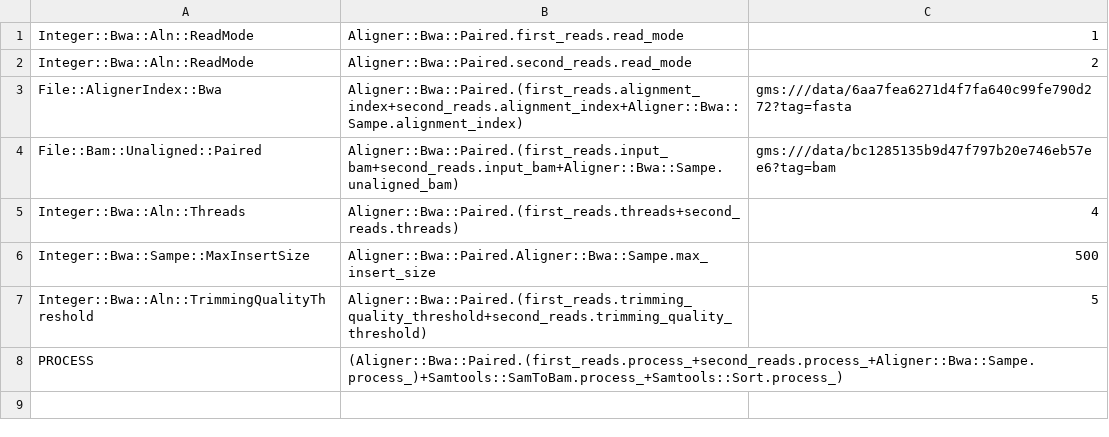
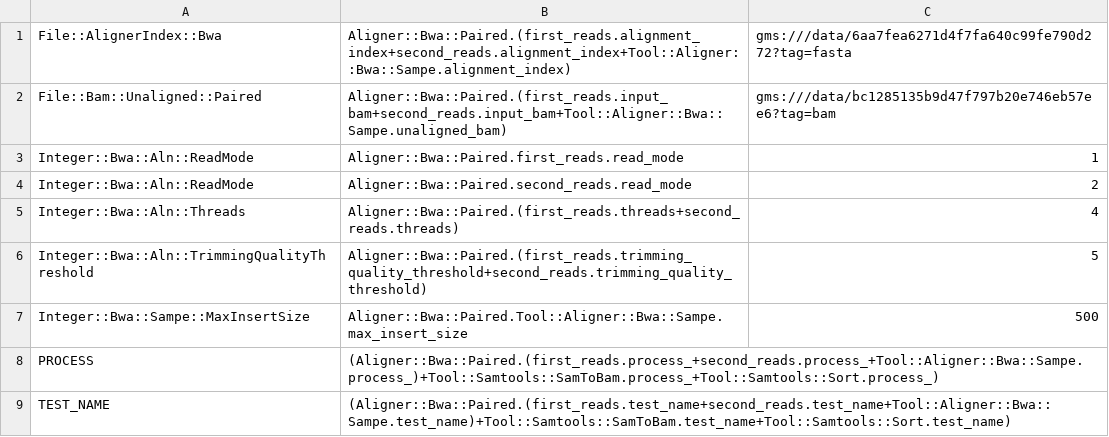
Before and after one commit to genome/rex, a TSV file: align-inputs.tsv, drawn as a sheet.

Commit message:
make test_name a Tool::Base input

```diff
--- a/align-inputs.tsv
+++ b/align-inputs.tsv
@@ -1,8 +1,9 @@
+File::AlignerIndex::Bwa	Aligner::Bwa::Paired.(first_reads.alignment_index+second_reads.alignment_index+Tool::Aligner::Bwa::Sampe.alignment_index)	gms:///data/6aa7fea6271d4f7fa640c99fe790d272?tag=fasta
+File::Bam::Unaligned::Paired	Aligner::Bwa::Paired.(first_reads.input_bam+second_reads.input_bam+Tool::Aligner::Bwa::Sampe.unaligned_bam)	gms:///data/bc1285135b9d47f797b20e746eb57ee6?tag=bam
 Integer::Bwa::Aln::ReadMode	Aligner::Bwa::Paired.first_reads.read_mode	1
 Integer::Bwa::Aln::ReadMode	Aligner::Bwa::Paired.second_reads.read_mode	2
-File::AlignerIndex::Bwa	Aligner::Bwa::Paired.(first_reads.alignment_index+second_reads.alignment_index+Aligner::Bwa::Sampe.alignment_index)	gms:///data/6aa7fea6271d4f7fa640c99fe790d272?tag=fasta
-File::Bam::Unaligned::Paired	Aligner::Bwa::Paired.(first_reads.input_bam+second_reads.input_bam+Aligner::Bwa::Sampe.unaligned_bam)	gms:///data/bc1285135b9d47f797b20e746eb57ee6?tag=bam
 Integer::Bwa::Aln::Threads	Aligner::Bwa::Paired.(first_reads.threads+second_reads.threads)	4
-Integer::Bwa::Sampe::MaxInsertSize	Aligner::Bwa::Paired.Aligner::Bwa::Sampe.max_insert_size	500
 Integer::Bwa::Aln::TrimmingQualityThreshold	Aligner::Bwa::Paired.(first_reads.trimming_quality_threshold+second_reads.trimming_quality_threshold)	5
-PROCESS	(Aligner::Bwa::Paired.(first_reads.process_+second_reads.process_+Aligner::Bwa::Sampe.process_)+Samtools::SamToBam.process_+Samtools::Sort.process_)
+Integer::Bwa::Sampe::MaxInsertSize	Aligner::Bwa::Paired.Tool::Aligner::Bwa::Sampe.max_insert_size	500
+PROCESS	(Aligner::Bwa::Paired.(first_reads.process_+second_reads.process_+Tool::Aligner::Bwa::Sampe.process_)+Tool::Samtools::SamToBam.process_+Tool::Samtools::Sort.process_)
+TEST_NAME	(Aligner::Bwa::Paired.(first_reads.test_name+second_reads.test_name+Tool::Aligner::Bwa::Sampe.test_name)+Tool::Samtools::SamToBam.test_name+Tool::Samtools::Sort.test_name)
```
Also changed, not shown: 18 other files.
